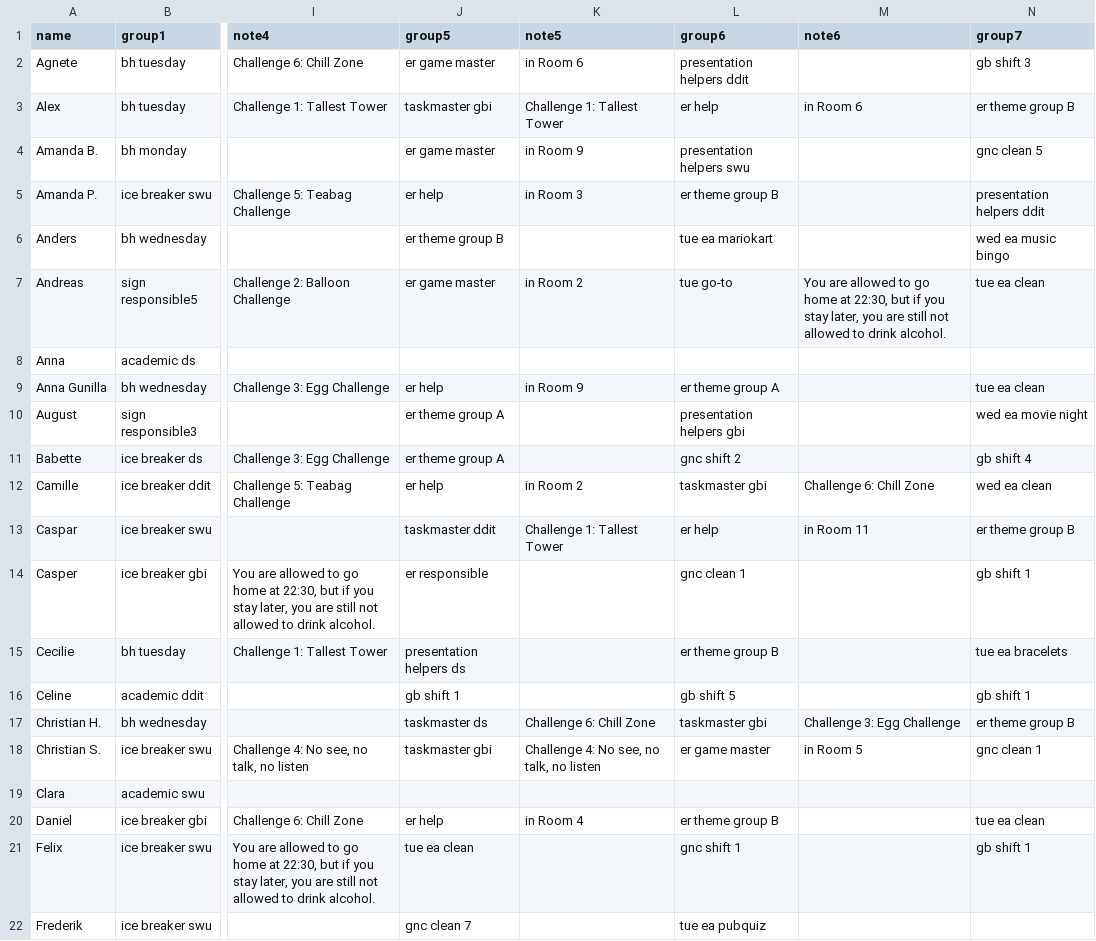
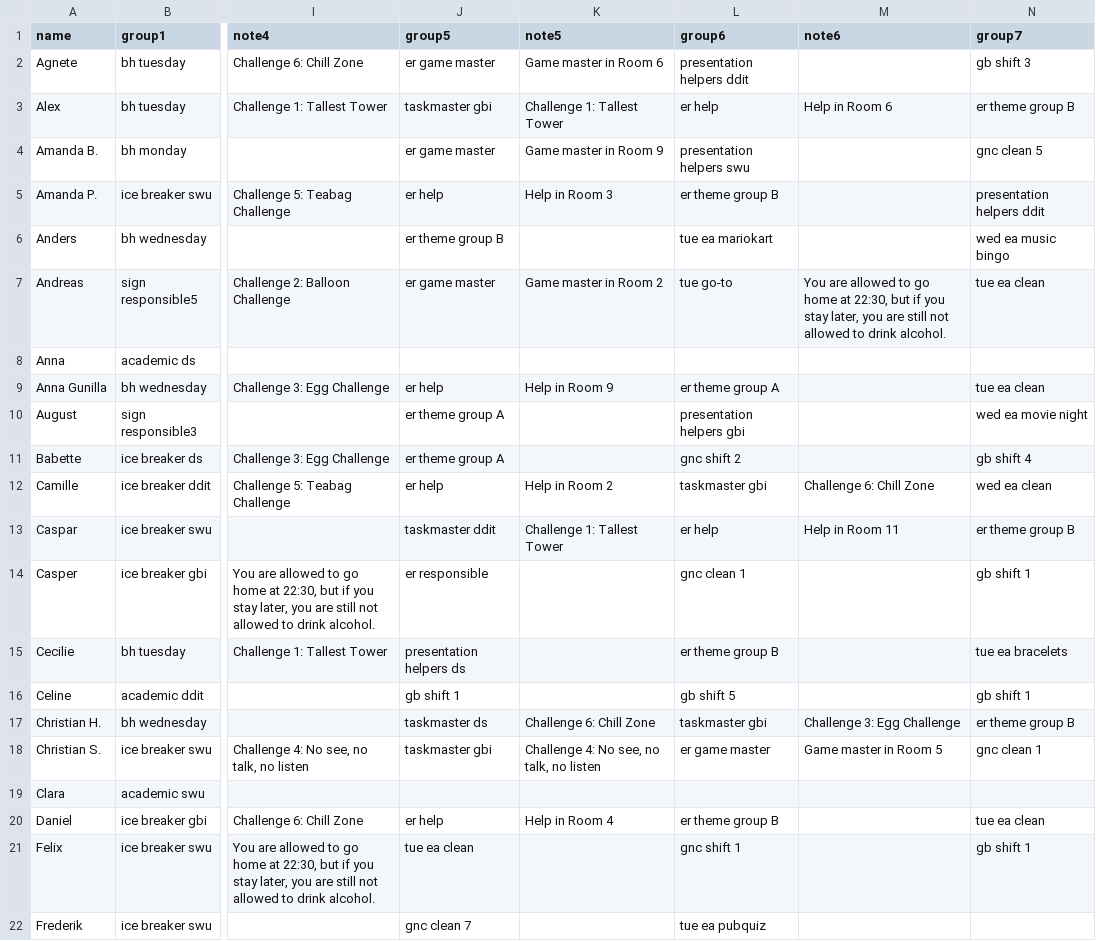
Before and after one commit to NaddiNadja/studystart-schedule-2023, a CSV file: resources/people-with-roles.csv, drawn as a sheet; only a part is shown, gaps mark what is left out; the diff covers the shown part only; the diff names each change by its address in the sheet, - before the commit and + after, or states it on an @@ line.

Commit message:
Escape room post descriptions

```diff
--- a/resources/people-with-roles.csv
+++ b/resources/people-with-roles.csv
-K2 (note5): in Room 6
+K2 (note5): Game master in Room 6
-M3 (note6): in Room 6
+M3 (note6): Help in Room 6
-K4 (note5): in Room 9
+K4 (note5): Game master in Room 9
-K5 (note5): in Room 3
+K5 (note5): Help in Room 3
-K7 (note5): in Room 2
+K7 (note5): Game master in Room 2
-K9 (note5): in Room 9
+K9 (note5): Help in Room 9
-K12 (note5): in Room 2
+K12 (note5): Help in Room 2
-M13 (note6): in Room 11
+M13 (note6): Help in Room 11
-M18 (note6): in Room 5
+M18 (note6): Game master in Room 5
-K20 (note5): in Room 4
+K20 (note5): Help in Room 4
```
Also changed, not shown: 9 edited cells elsewhere in this file.
